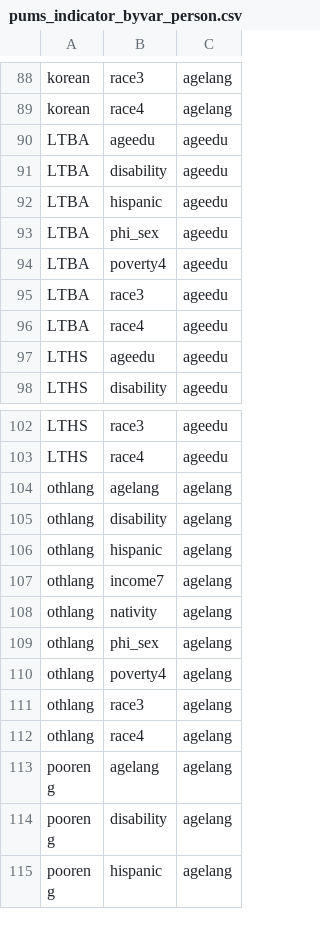
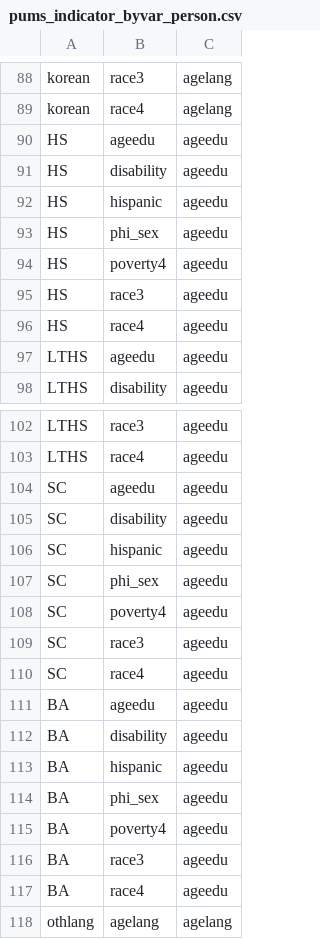
Before and after one commit to jason-thompson/mcrads, a CSV file: ref/pums_indicator_byvar_person.csv, drawn as a sheet; only a part is shown, gaps mark what is left out; the shorter side is filled out with more unchanged rows.

Commit message:
edvars

```diff
--- a/ref/pums_indicator_byvar_person.csv
+++ b/ref/pums_indicator_byvar_person.csv
@@ -89,9 +89,9 @@ korean,race3,agelang
 korean,race4,agelang
-LTBA,ageedu,ageedu
-LTBA,disability,ageedu
-LTBA,hispanic,ageedu
-LTBA,phi_sex,ageedu
-LTBA,poverty4,ageedu
-LTBA,race3,ageedu
-LTBA,race4,ageedu
+HS,ageedu,ageedu
+HS,disability,ageedu
+HS,hispanic,ageedu
+HS,phi_sex,ageedu
+HS,poverty4,ageedu
+HS,race3,ageedu
+HS,race4,ageedu
 LTHS,ageedu,ageedu
@@ -103,2 +103,16 @@ LTHS,race3,ageedu
 LTHS,race4,ageedu
+SC,ageedu,ageedu
+SC,disability,ageedu
+SC,hispanic,ageedu
+SC,phi_sex,ageedu
+SC,poverty4,ageedu
+SC,race3,ageedu
+SC,race4,ageedu
+BA,ageedu,ageedu
+BA,disability,ageedu
+BA,hispanic,ageedu
+BA,phi_sex,ageedu
+BA,poverty4,ageedu
+BA,race3,ageedu
+BA,race4,ageedu
 othlang,agelang,agelang
```
